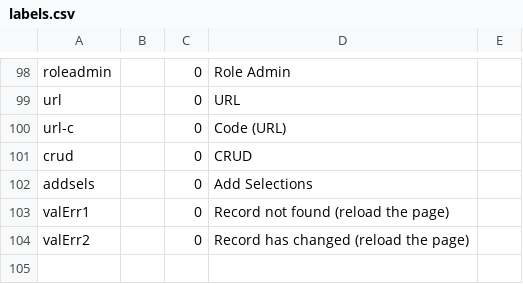
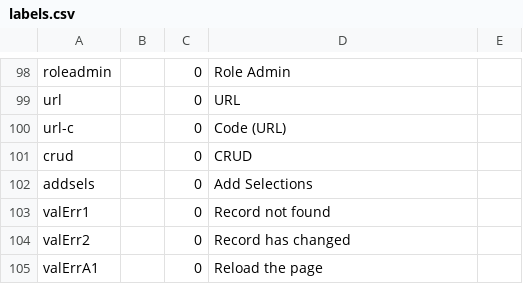
Before and after one commit to 7orcas/blue, a CSV file: db/labels.csv, drawn as a sheet; only a part is shown, gaps mark what is left out.

```diff
--- a/db/labels.csv
+++ b/db/labels.csv
@@ -102,3 +102,4 @@ crud,,0,CRUD,
 addsels,,0,Add Selections,
-valErr1,,0,Record not found (reload the page),
-valErr2,,0,Record has changed (reload the page),
+valErr1,,0,Record not found,
+valErr2,,0,Record has changed,
+valErrA1,,0,Reload the page,
```
Also changed, not shown: 19 other files.
